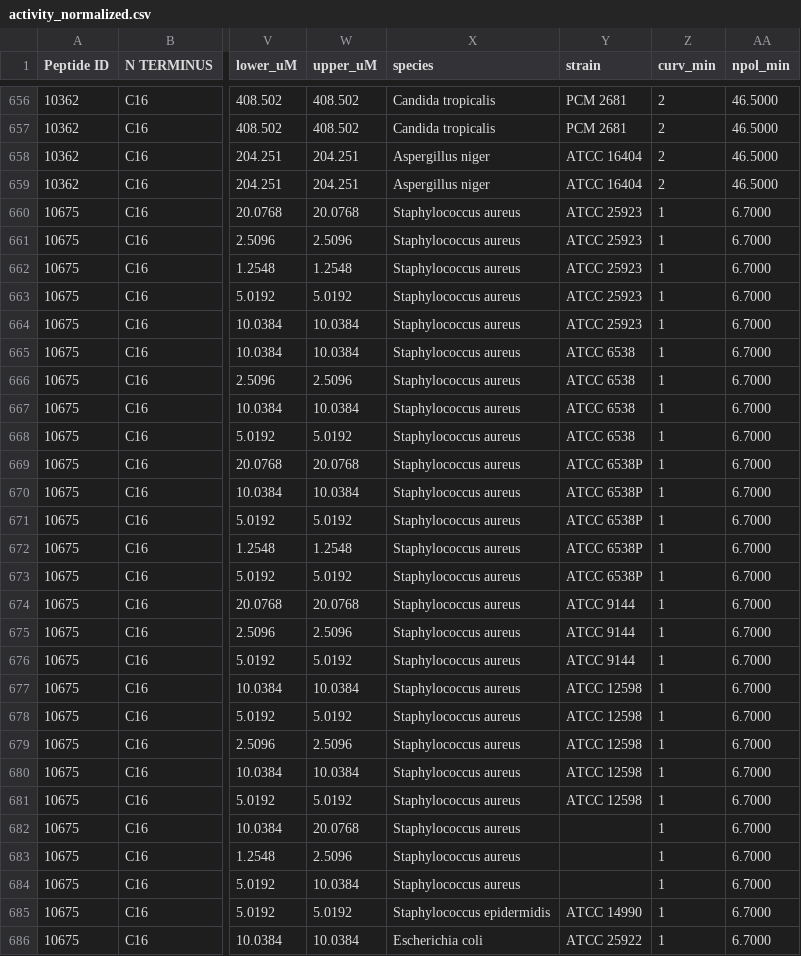
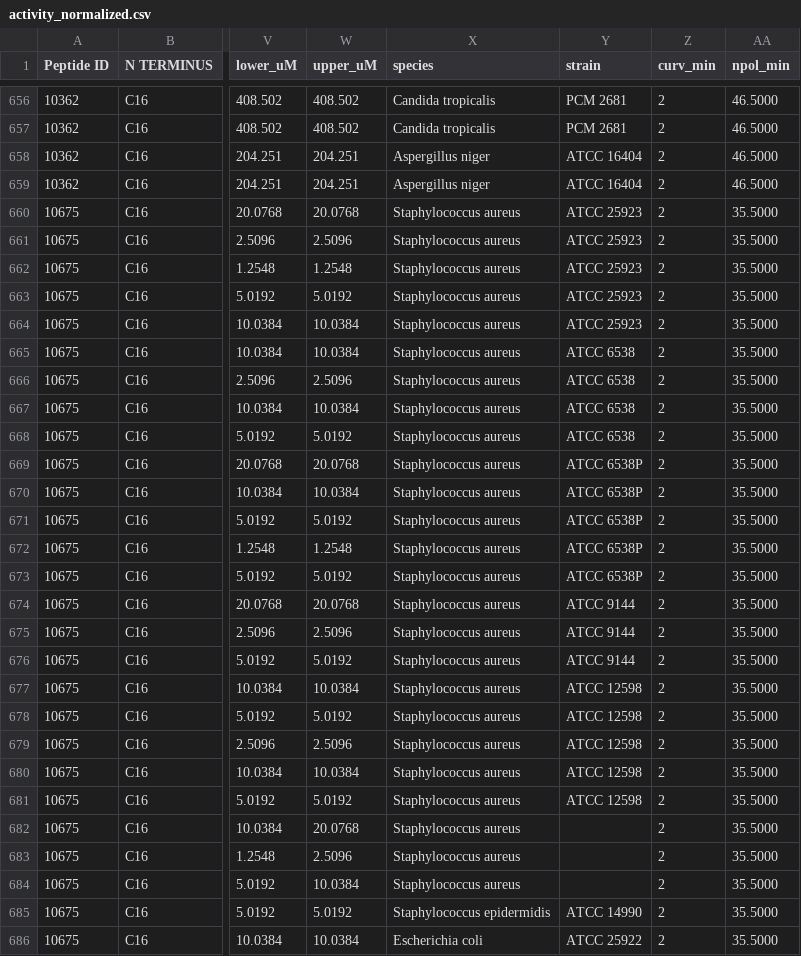
Before and after one commit to mmfiora/auto, a CSV file: dbassp_c16/activity_normalized.csv, drawn as a sheet; only a part is shown, gaps mark what is left out; the diff covers the shown part only; the diff names each change by its address in the sheet, - before the commit and + after, or states it on an @@ line.

```diff
--- a/dbassp_c16/activity_normalized.csv
+++ b/dbassp_c16/activity_normalized.csv
-Z660:Z686 (curv_min): 1
+Z660:Z686 (curv_min): 2
-AA660:AA686 (npol_min): 6.7000
+AA660:AA686 (npol_min): 35.5000
```
Also changed, not shown: 140 edited cells elsewhere in this file, 1 other file.
